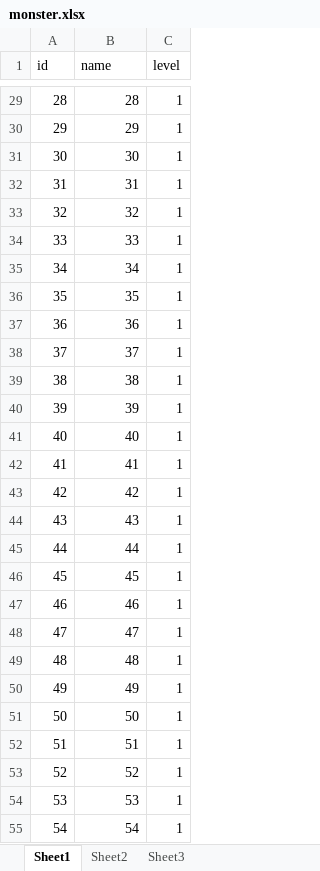
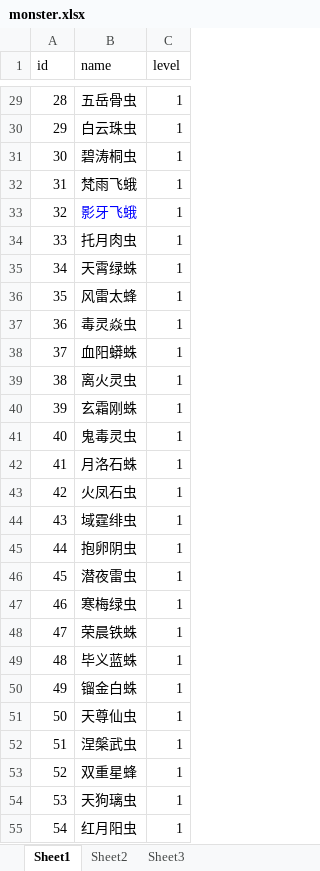
Before and after one commit to hange0o0/wx2, an Excel workbook: monster.xlsx, sheet Sheet1, drawn as a sheet; only a part is shown, gaps mark what is left out; values as stored, in another font and other column widths than the file's, no borders; the diff covers the shown part only; the diff names each change by its address in the sheet, - before the commit and + after, or states it on an @@ line.

```diff
--- a/monster.xlsx (sheet Sheet1)
+++ b/monster.xlsx (sheet Sheet1)
-B29 (name): 28
+B29 (name): 五岳骨虫
-B30 (name): 29
+B30 (name): 白云珠虫
-B31 (name): 30
+B31 (name): 碧涛桐虫
-B32 (name): 31
+B32 (name): 梵雨飞蛾
-B33 (name): 32
+B33 (name): 影牙飞蛾
-B33 text colour: black
+B33 text colour: #0000FF
-B34 (name): 33
+B34 (name): 托月肉虫
-B35 (name): 34
+B35 (name): 天霄绿蛛
-B36 (name): 35
+B36 (name): 风雷太蜂
-B37 (name): 36
+B37 (name): 毒灵焱虫
-B38 (name): 37
+B38 (name): 血阳蟒蛛
-B39 (name): 38
+B39 (name): 离火灵虫
-B40 (name): 39
+B40 (name): 玄霜刚蛛
-B41 (name): 40
+B41 (name): 鬼毒灵虫
-B42 (name): 41
+B42 (name): 月洛石蛛
-B43 (name): 42
+B43 (name): 火凤石虫
-B44 (name): 43
+B44 (name): 域霆绯虫
-B45 (name): 44
+B45 (name): 抱卵阴虫
-B46 (name): 45
+B46 (name): 潜夜雷虫
-B47 (name): 46
+B47 (name): 寒梅绿虫
-B48 (name): 47
+B48 (name): 荣晨铁蛛
-B49 (name): 48
+B49 (name): 毕义蓝蛛
-B50 (name): 49
+B50 (name): 镏金白蛛
-B51 (name): 50
+B51 (name): 天尊仙虫
-B52 (name): 51
+B52 (name): 涅槃武虫
-B53 (name): 52
+B53 (name): 双重星蜂
-B54 (name): 53
+B54 (name): 天狗璃虫
-B55 (name): 54
+B55 (name): 红月阳虫
```
Also changed, not shown: 173 edited cells and cell formats elsewhere in this sheet, 28 other files.
